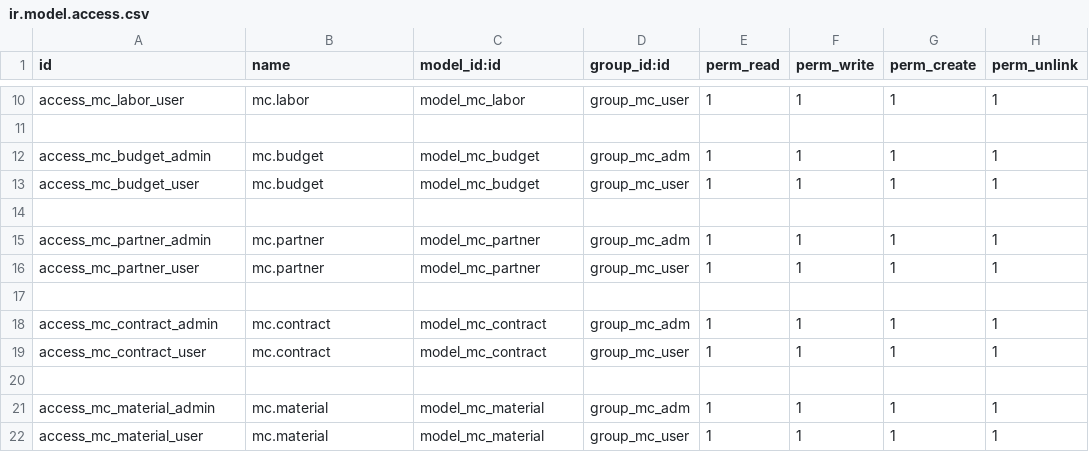
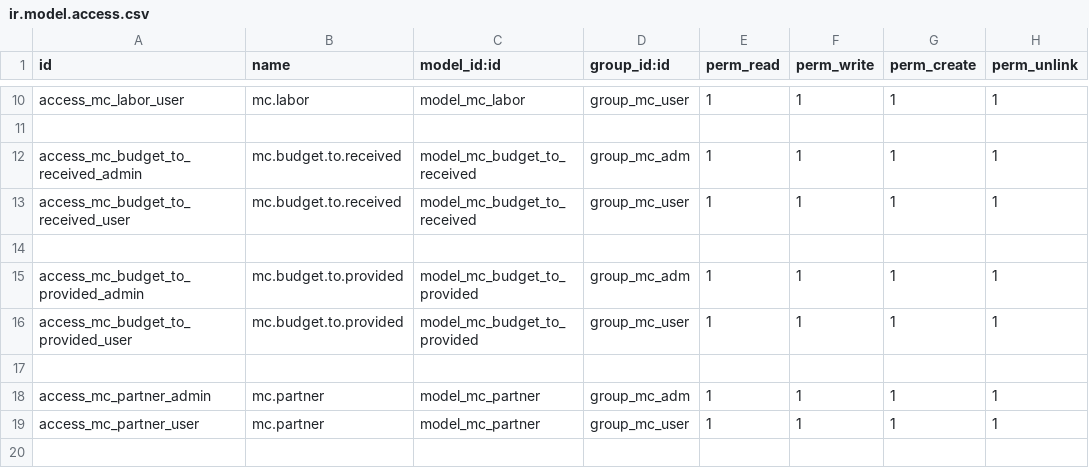
Before and after one commit to leydisa/odoo12_src, a CSV file: maintenance_control_system/security/ir.model.access.csv, drawn as a sheet; only a part is shown, gaps mark what is left out; the shorter side is filled out with more unchanged rows.

Commit message:
[IMP] Budget.

```diff
--- a/maintenance_control_system/security/ir.model.access.csv
+++ b/maintenance_control_system/security/ir.model.access.csv
@@ -11,4 +11,7 @@ access_mc_labor_user,mc.labor,model_mc_labor,group_mc_user,1,1,1,1
 ,,,,,
-access_mc_budget_admin,mc.budget,model_mc_budget,group_mc_adm,1,1,1,1
-access_mc_budget_user,mc.budget,model_mc_budget,group_mc_user,1,1,1,1
+access_mc_budget_to_received_admin,mc.budget.to.received,model_mc_budget_to_received,group_mc_adm,1,1,1,1
+access_mc_budget_to_received_user,mc.budget.to.received,model_mc_budget_to_received,group_mc_user,1,1,1,1
+,,,,,
+access_mc_budget_to_provided_admin,mc.budget.to.provided,model_mc_budget_to_provided,group_mc_adm,1,1,1,1
+access_mc_budget_to_provided_user,mc.budget.to.provided,model_mc_budget_to_provided,group_mc_user,1,1,1,1
 ,,,,,
```
Also changed, not shown: 10 other files.
